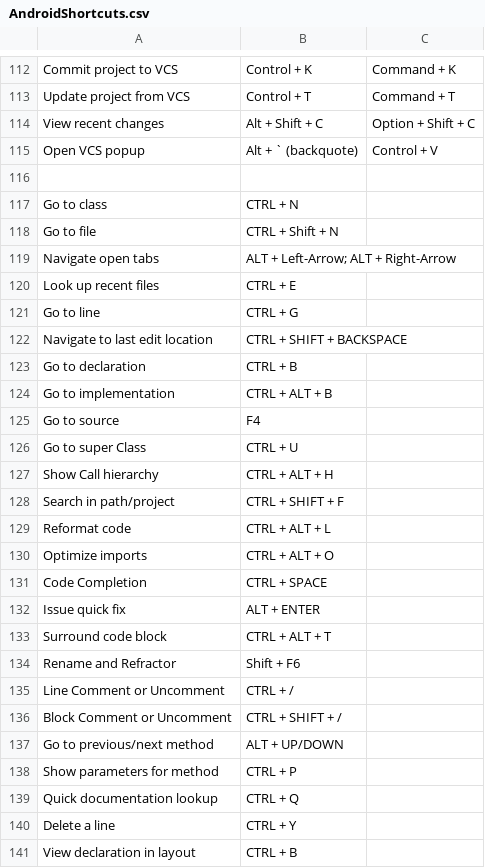
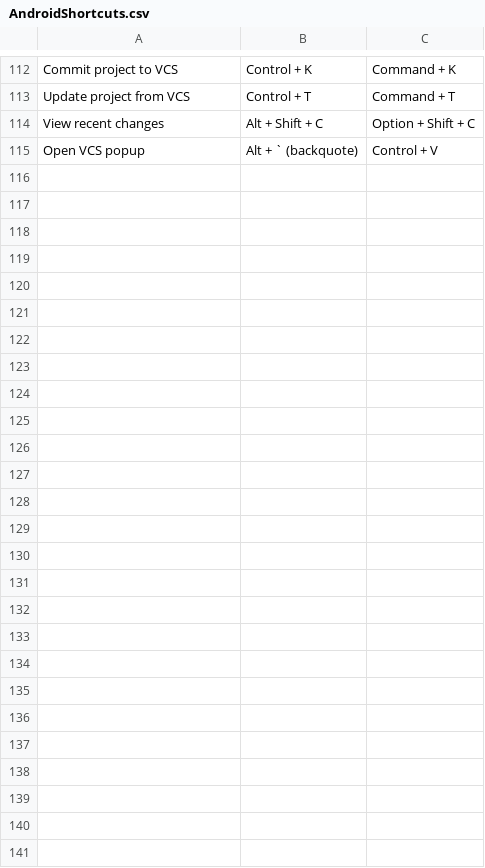
Before and after one commit to sayami007/OnlineTools, a CSV file: AndroidShortcuts.csv, drawn as a sheet; only a part is shown, gaps mark what is left out.

Commit message:
Updated Android Studio Shortcuts

```diff
--- a/AndroidShortcuts.csv
+++ b/AndroidShortcuts.csv
@@ -115,27 +115 @@ View recent changes ,	Alt + Shift + C ,	Option + Shift + C
 Open VCS popup 	,Alt + ` (backquote) ,	Control + V
-
-Go to class, CTRL + N
-Go to file, CTRL + Shift + N
-Navigate open tabs ,ALT + Left-Arrow; ALT + Right-Arrow
-Look up recent files ,CTRL + E
-Go to line, CTRL + G
-Navigate to last edit location ,CTRL + SHIFT + BACKSPACE
-Go to declaration ,CTRL + B
-Go to implementation ,CTRL + ALT + B
-Go to source, F4
-Go to super Class, CTRL + U
-Show Call hierarchy ,CTRL + ALT + H
-Search in path/project, CTRL + SHIFT + F
-Reformat code, CTRL + ALT + L
-Optimize imports, CTRL + ALT + O
-Code Completion, CTRL + SPACE
-Issue quick fix, ALT + ENTER
-Surround code block, CTRL + ALT + T
-Rename and Refractor, Shift + F6
-Line Comment or Uncomment ,CTRL + /
-Block Comment or Uncomment, CTRL + SHIFT + /
-Go to previous/next method ,ALT + UP/DOWN
-Show parameters for method, CTRL + P
-Quick documentation lookup, CTRL + Q
-Delete a line, CTRL + Y
-View declaration in layout ,CTRL + B
```
